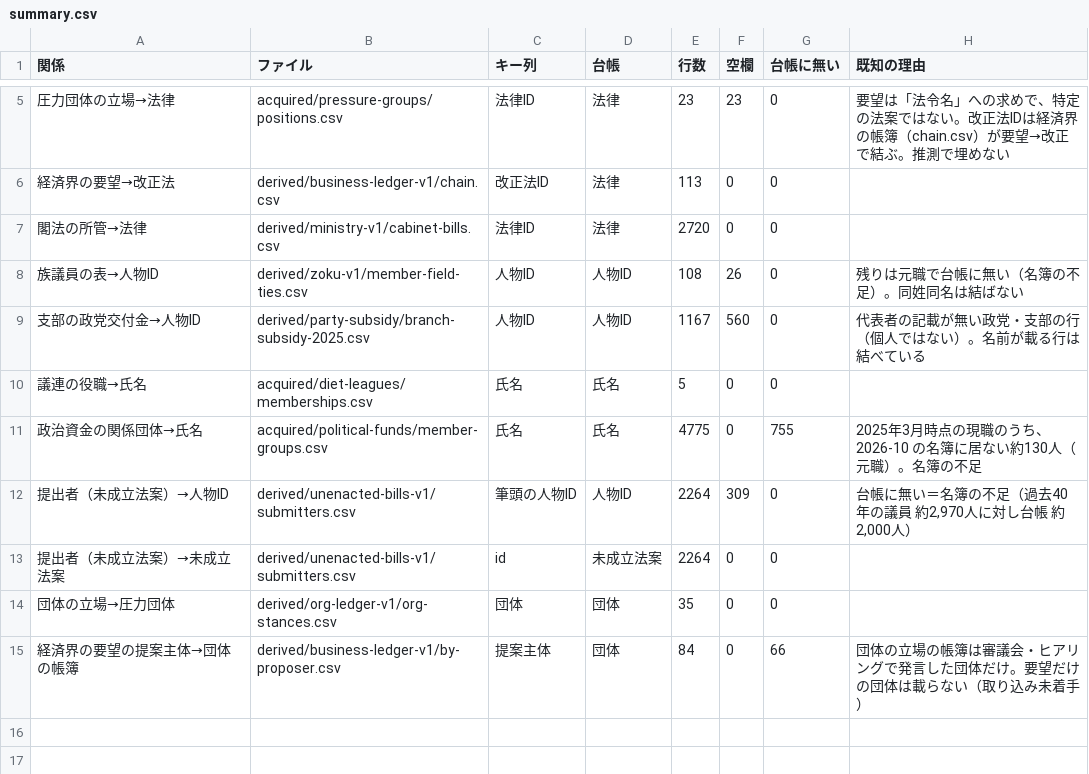
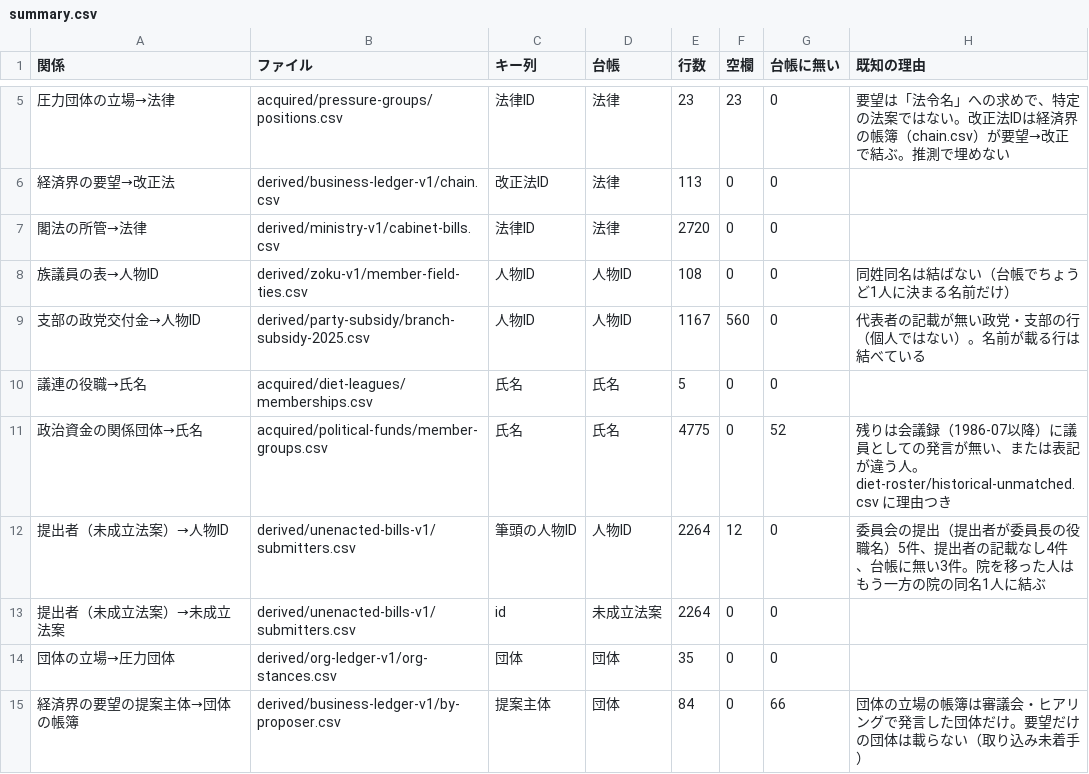
Before and after one commit to nexus-ai-2045/public-interest-lens, a CSV file: data/derived/link-audit/summary.csv, drawn as a sheet; only a part is shown, gaps mark what is left out.

```diff
--- a/data/derived/link-audit/summary.csv
+++ b/data/derived/link-audit/summary.csv
@@ -7,7 +7,7 @@
 閣法の所管→法律,derived/ministry-v1/cabinet-bills.csv,法律ID,法律,2720,0,0,
-族議員の表→人物ID,derived/zoku-v1/member-field-ties.csv,人物ID,人物ID,108,26,0,残りは元職で台帳に無い（名簿の不足）。同姓同名は結ばない
+族議員の表→人物ID,derived/zoku-v1/member-field-ties.csv,人物ID,人物ID,108,0,0,同姓同名は結ばない（台帳でちょうど1人に決まる名前だけ）
 支部の政党交付金→人物ID,derived/party-subsidy/branch-subsidy-2025.csv,人物ID,人物ID,1167,560,0,代表者の記載が無い政党・支部の行（個人ではない）。名前が載る行は結べている
 議連の役職→氏名,acquired/diet-leagues/memberships.csv,氏名,氏名,5,0,0,
-政治資金の関係団体→氏名,acquired/political-funds/member-groups.csv,氏名,氏名,4775,0,755,2025年3月時点の現職のうち、2026-10 の名簿に居ない約130人（元職）。名簿の不足
-提出者（未成立法案）→人物ID,derived/unenacted-bills-v1/submitters.csv,筆頭の人物ID,人物ID,2264,309,0,"台帳に無い＝名簿の不足（過去40年の議員 約2,970人に対し台帳 約2,000人）"
+政治資金の関係団体→氏名,acquired/political-funds/member-groups.csv,氏名,氏名,4775,0,52,残りは会議録（1986-07以降）に議員としての発言が無い、または表記が違う人。diet-roster/historical-unmatched.csv に理由つき
+提出者（未成立法案）→人物ID,derived/unenacted-bills-v1/submitters.csv,筆頭の人物ID,人物ID,2264,12,0,委員会の提出（提出者が委員長の役職名）5件、提出者の記載なし4件、台帳に無い3件。院を移った人はもう一方の院の同名1人に結ぶ
 提出者（未成立法案）→未成立法案,derived/unenacted-bills-v1/submitters.csv,id,未成立法案,2264,0,0,
```
Also changed, not shown: data/derived/zoku-v1/member-field-ties.csv, 13 other files.
